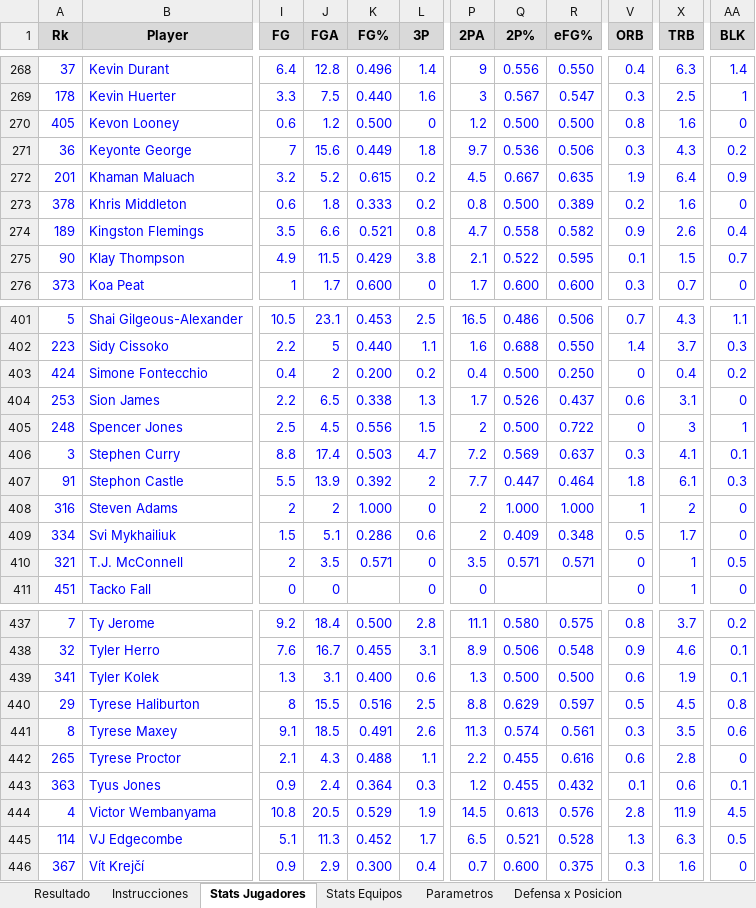
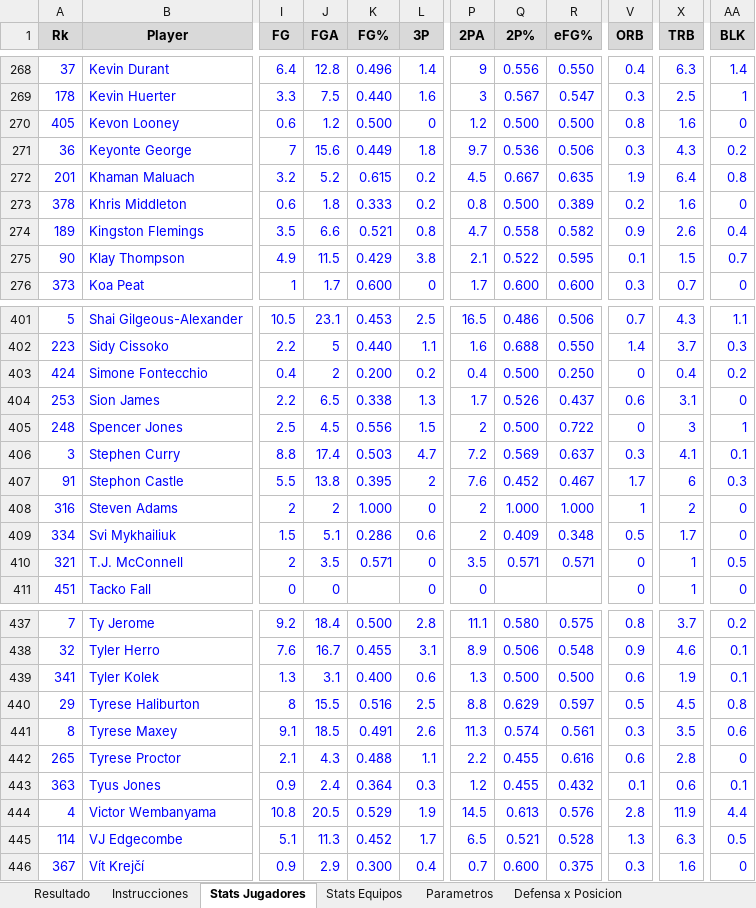
Before and after one commit to emorales24c-wq/budget-, an Excel workbook: nba/Modelo_Props_NBA.xlsx, sheet Stats Jugadores, drawn as a sheet; only a part is shown, gaps mark what is left out; values as stored, in another font and other column widths than the file's, no borders; the diff names each change by its address in the sheet, - before the commit and + after, or states it on an @@ line.

```diff
--- a/nba/Modelo_Props_NBA.xlsx (sheet Stats Jugadores)
+++ b/nba/Modelo_Props_NBA.xlsx (sheet Stats Jugadores)
-AA272 (BLK): 0.9
+AA272 (BLK): 0.8
-J407 (FGA): 13.9
+J407 (FGA): 13.8
-K407 (FG%): 0.392
+K407 (FG%): 0.395
-P407 (2PA): 7.7
+P407 (2PA): 7.6
-Q407 (2P%): 0.447
+Q407 (2P%): 0.452
-R407 (eFG%): 0.464
+R407 (eFG%): 0.467
-V407 (ORB): 1.8
+V407 (ORB): 1.7
-X407 (TRB): 6.1
+X407 (TRB): 6
-AA444 (BLK): 4.5
+AA444 (BLK): 4.4
```
Also changed, not shown: 7 other files.
